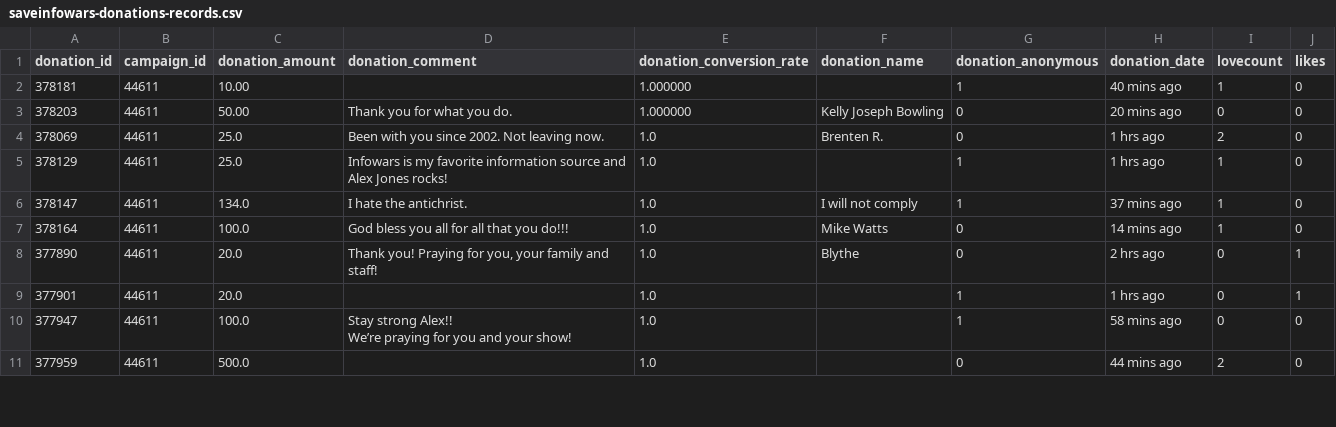
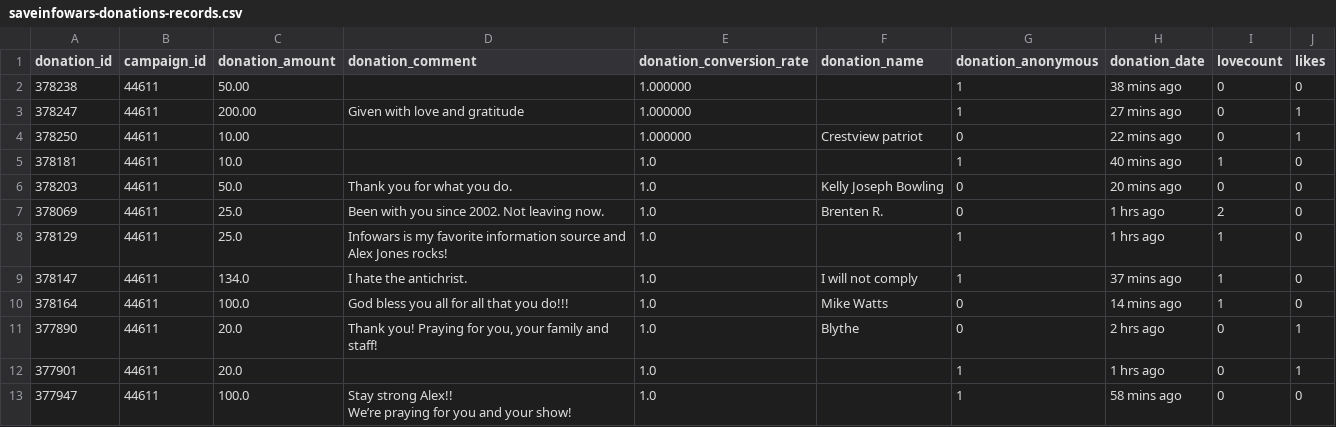
Before and after one commit to Egarok/SaveInfoWarsScraper, a CSV file: data/saveinfowars-donations-records.csv, drawn as a sheet; only a part is shown; the shorter side is filled out with more unchanged rows.

Commit message:
Latest data: Sun Nov 28 03:49:00 UTC 2021

```diff
--- a/data/saveinfowars-donations-records.csv
+++ b/data/saveinfowars-donations-records.csv
@@ -1,4 +1,7 @@
 donation_id,campaign_id,donation_amount,donation_comment,donation_conversion_rate,donation_name,donation_anonymous,donation_date,lovecount,likes
-378181,44611,10.00,,1.000000,,1,40 mins ago,1,0
-378203,44611,50.00,Thank you for what you do.,1.000000,Kelly Joseph Bowling,0,20 mins ago,0,0
+378238,44611,50.00,,1.000000,,1,38 mins ago,0,0
+378247,44611,200.00,Given with love and gratitude,1.000000,,1,27 mins ago,0,1
+378250,44611,10.00,,1.000000,Crestview patriot,0,22 mins ago,0,1
+378181,44611,10.0,,1.0,,1,40 mins ago,1,0
+378203,44611,50.0,Thank you for what you do.,1.0,Kelly Joseph Bowling,0,20 mins ago,0,0
 378069,44611,25.0,Been with you since 2002. Not leaving now.,1.0,Brenten R.,0,1 hrs ago,2,0
```
